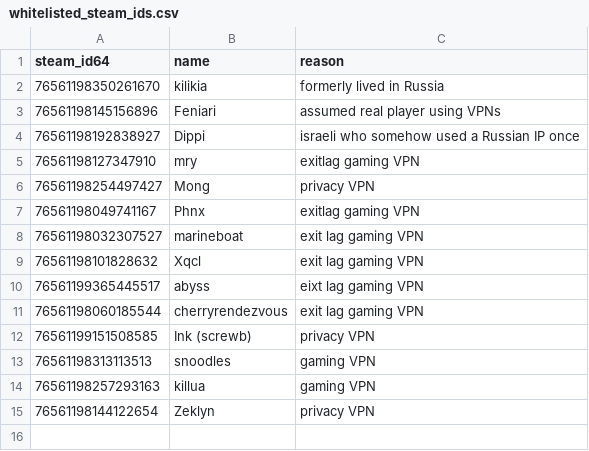
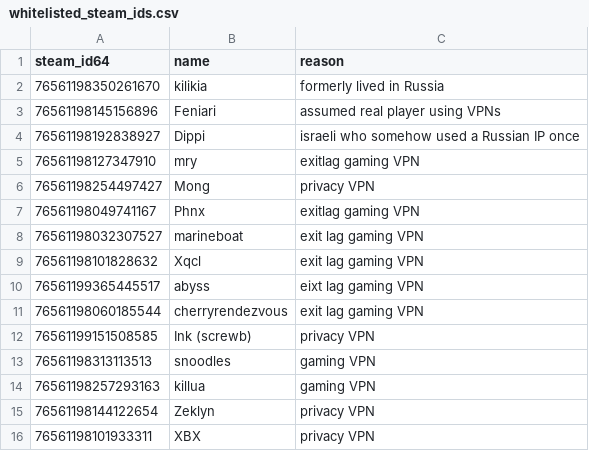
Before and after one commit to Arie/serveme, a CSV file: doc/whitelisted_steam_ids.csv, drawn as a sheet.

Commit message:
Whitelist XBS

```diff
--- a/doc/whitelisted_steam_ids.csv
+++ b/doc/whitelisted_steam_ids.csv
@@ -15 +15,2 @@ steam_id64,name,reason
 76561198144122654,Zeklyn,privacy VPN
+76561198101933311,XBX,privacy VPN
```
